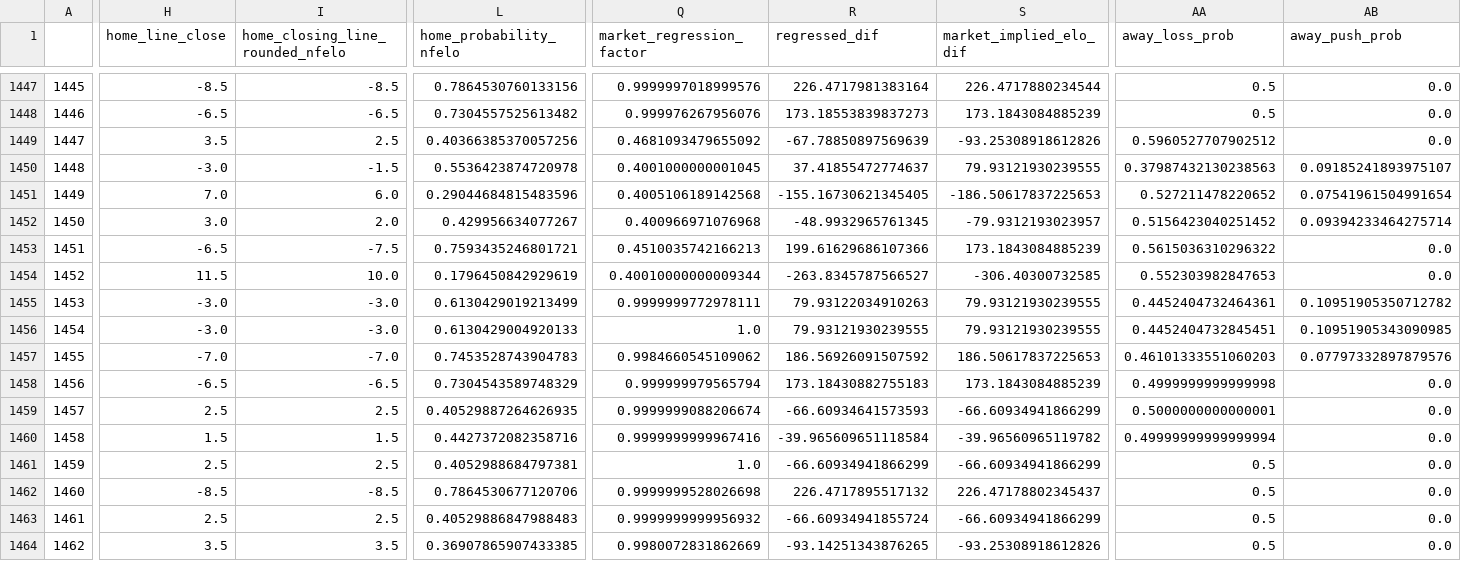
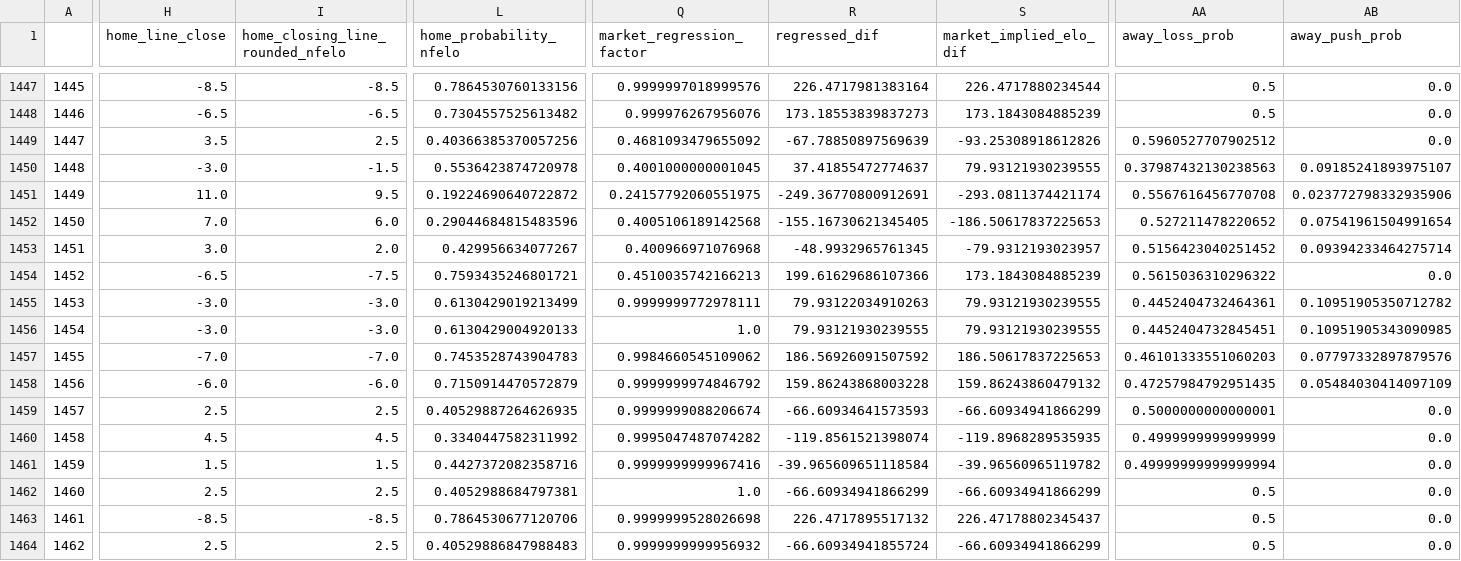
Before and after one commit to greerreNFL/nfelo, a CSV file: output_data/historic_projected_spreads.csv, drawn as a sheet; only a part is shown, gaps mark what is left out; removed rows and columns are numbered as before the commit, all else as after; rows hold the shown columns only; the diff covers the shown part only; the diff names each change by its address in the sheet, - before the commit and + after, or states it on an @@ line.

```diff
--- a/output_data/historic_projected_spreads.csv
+++ b/output_data/historic_projected_spreads.csv
+row 1451: 1449 | 11.0 | 9.5 | 0.19224690640722872 | 0.24157792060551975 | -249.36770800912691 | -293.0811374421174 | 0.5567616456770708 | 0.023772798332935906
-A1452: 1449
+A1452: 1450
-A1453: 1450
+A1453: 1451
-A1454: 1451
+A1454: 1452
-row 1454: 1452 | 11.5 | 10.0 | 0.1796450842929619 | 0.40010000000009344 | -263.8345787566527 | -306.40300732585 | 0.552303982847653 | 0.0
-H1458 (home_line_close): -6.5
+H1458 (home_line_close): -6.0
-I1458 (home_closing_line_rounded_nfelo): -6.5
+I1458 (home_closing_line_rounded_nfelo): -6.0
-L1458 (home_probability_nfelo): 0.7304543589748329
+L1458 (home_probability_nfelo): 0.7150914470572879
-Q1458 (market_regression_factor): 0.999999979565794
+Q1458 (market_regression_factor): 0.9999999974846792
-R1458 (regressed_dif): 173.18430882755183
+R1458 (regressed_dif): 159.86243868003228
-S1458 (market_implied_elo_dif): 173.1843084885239
+S1458 (market_implied_elo_dif): 159.86243860479132
-AA1458 (away_loss_prob): 0.4999999999999998
+AA1458 (away_loss_prob): 0.47257984792951435
-AB1458 (away_push_prob): 0.0
+AB1458 (away_push_prob): 0.05484030414097109
+row 1460: 1458 | 4.5 | 4.5 | 0.3340447582311992 | 0.9995047487074282 | -119.8561521398074 | -119.8968289535935 | 0.4999999999999999 | 0.0
-A1461: 1458
+A1461: 1459
-A1462: 1459
+A1462: 1460
-A1463: 1460
+A1463: 1461
-A1464: 1461
+A1464: 1462
-row 1464: 1462 | 3.5 | 3.5 | 0.36907865907433385 | 0.9980072831862669 | -93.14251343876265 | -93.25308918612826 | 0.5 | 0.0
```
Also changed, not shown: 7 edited cells elsewhere in this file, output_data/prediction_tracker.csv, 1 other file.
